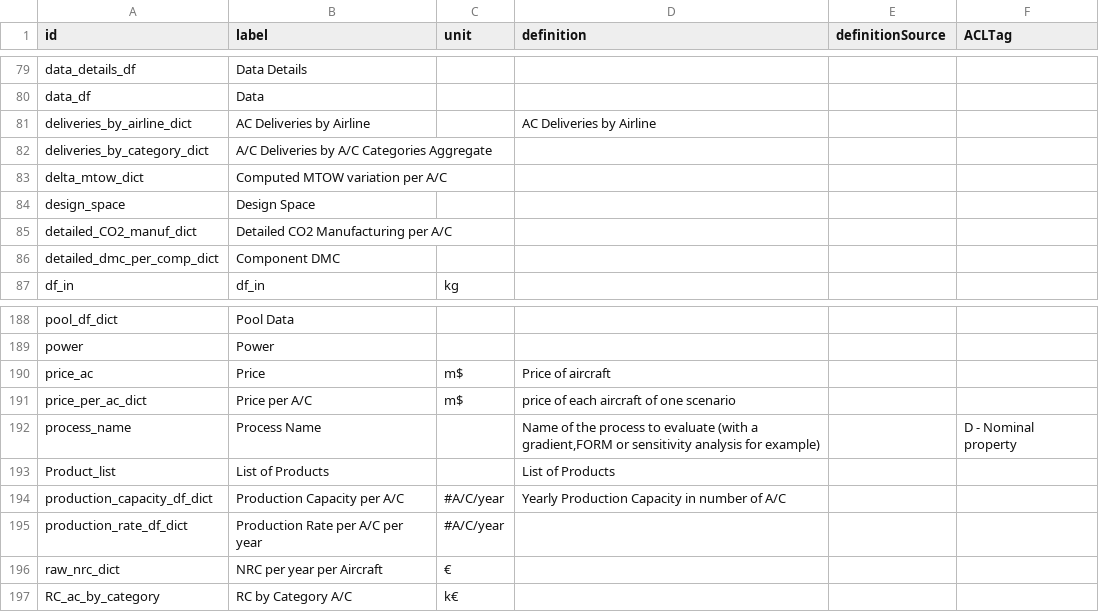
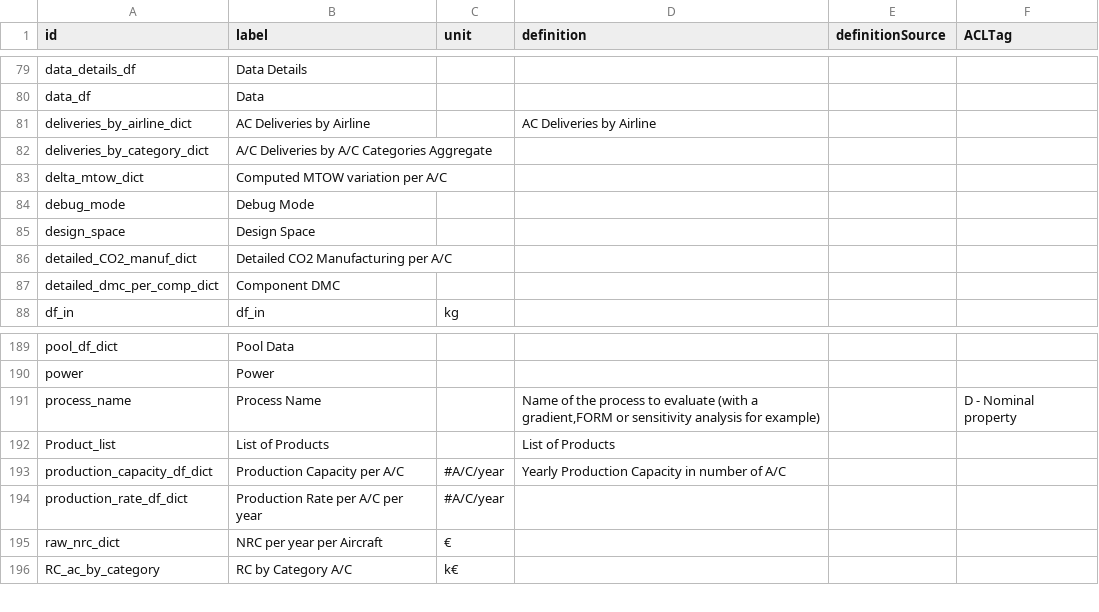
Before and after one commit to os-climate/sostrades-core, a CSV file: parameters_glossary.csv, drawn as a sheet; only a part is shown, gaps mark what is left out; removed rows and columns are numbered as before the commit, all else as after; the diff names each change by its address in the sheet, - before the commit and + after, or states it on an @@ line.

Commit message:
cleaning in glossary.csv

```diff
--- a/parameters_glossary.csv
+++ b/parameters_glossary.csv
+row 84: debug_mode | Debug Mode
-row 190: price_ac | Price | m$ | Price of aircraft
-row 191: price_per_ac_dict | Price per A/C | m$ | price of each aircraft of one scenario
```
